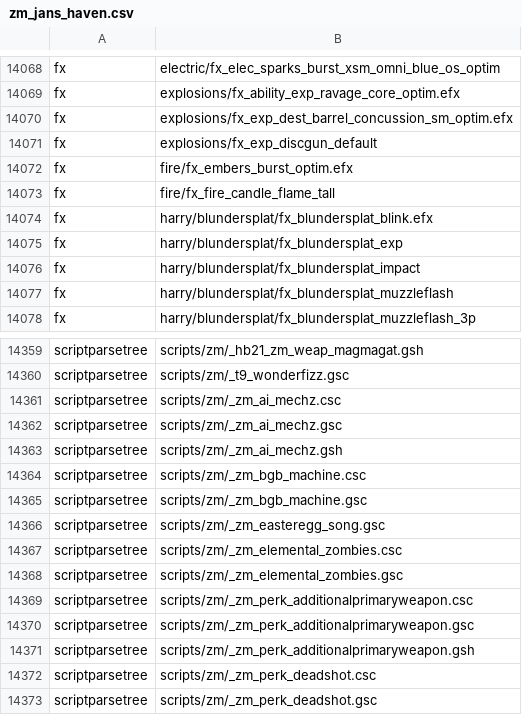
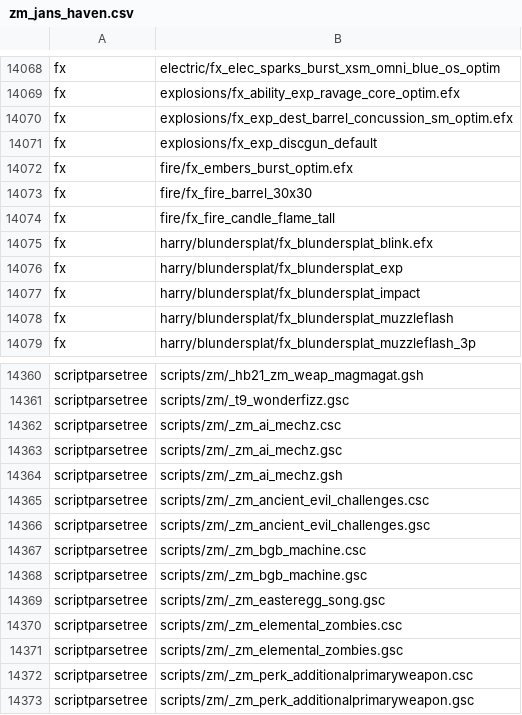
Before and after one commit to Sheyzon/COD_BO3_Modtools-Undead_Asylum, a CSV file: usermaps/zm_jans_haven/zone_source/all/assetlist/zm_jans_haven.csv, drawn as a sheet; only a part is shown, gaps mark what is left out; the shorter side is filled out with more unchanged rows.

```diff
--- a/usermaps/zm_jans_haven/zone_source/all/assetlist/zm_jans_haven.csv
+++ b/usermaps/zm_jans_haven/zone_source/all/assetlist/zm_jans_haven.csv
@@ -14072,2 +14072,3 @@ fx,explosions/fx_exp_discgun_default
 fx,fire/fx_embers_burst_optim.efx
+fx,fire/fx_fire_barrel_30x30
 fx,fire/fx_fire_candle_flame_tall
@@ -14363,2 +14364,4 @@ scriptparsetree,scripts/zm/_zm_ai_mechz.gsc
 scriptparsetree,scripts/zm/_zm_ai_mechz.gsh
+scriptparsetree,scripts/zm/_zm_ancient_evil_challenges.csc
+scriptparsetree,scripts/zm/_zm_ancient_evil_challenges.gsc
 scriptparsetree,scripts/zm/_zm_bgb_machine.csc
```
Also changed, not shown: usermaps/zm_jans_haven/zone_source/all/assetinfo/zm_jans_haven_poolinfo.csv, 20 other files.
